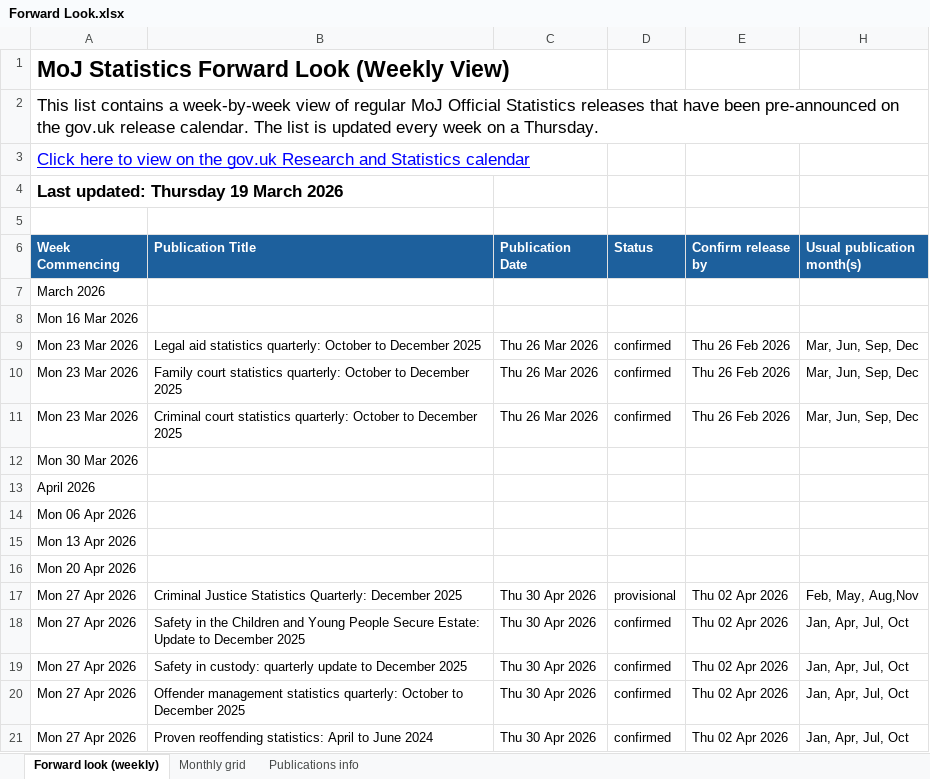
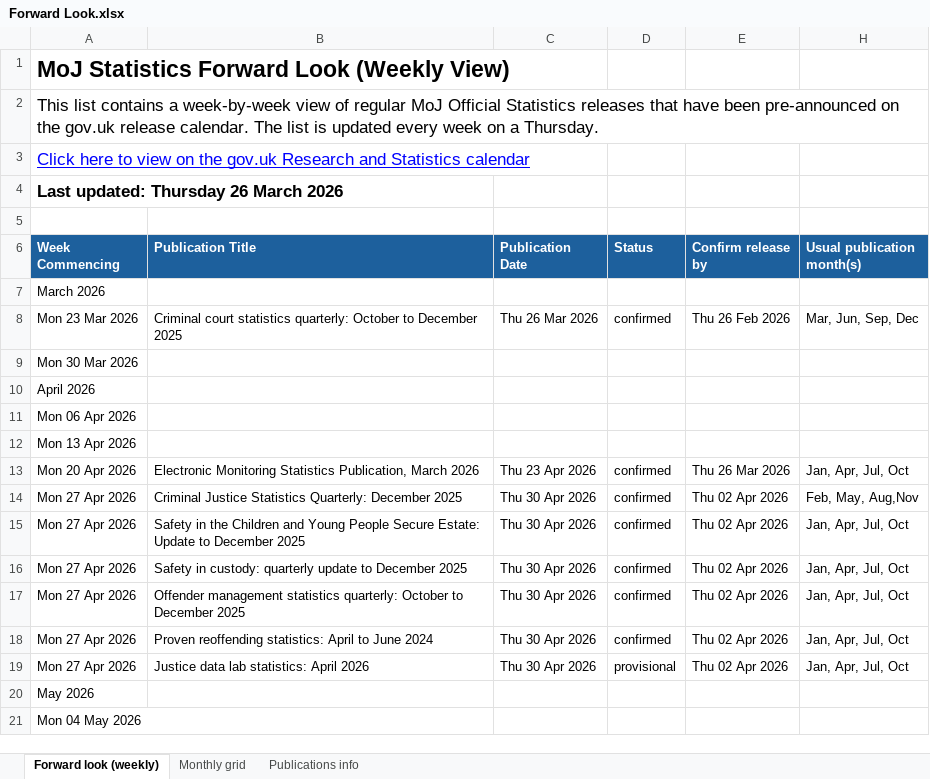
Before and after one commit to moj-analytical-services/stats-forward-look, an Excel workbook: Forward Look/Forward Look.xlsx, sheet Forward look (weekly), drawn as a sheet; only a part is shown; the shorter side is filled out with more unchanged rows; values as stored, in another font and other column widths than the file's, no borders; conditional formats not drawn; removed rows and columns are numbered as before the commit, all else as after; the diff names each change by its address in the sheet, - before the commit and + after, or states it on an @@ line.

Commit message:
updated 26/03

```diff
--- a/Forward Look/Forward Look.xlsx (sheet Forward look (weekly))
+++ b/Forward Look/Forward Look.xlsx (sheet Forward look (weekly))
-A4 (Week Commencing): Last updated: Thursday 19 March 2026
+A4 (Week Commencing): Last updated: Thursday 26 March 2026
-row 8: Mon 16 Mar 2026
-row 9: Mon 23 Mar 2026 | Legal aid statistics quarterly: October to December 2025 | Thu 26 Mar 2026 | confirmed | Thu 26 Feb 2026 | Mar, Jun, Sep, Dec
-row 10: Mon 23 Mar 2026 | Family court statistics quarterly: October to December 2025 | Thu 26 Mar 2026 | confirmed | Thu 26 Feb 2026 | Mar, Jun, Sep, Dec
-row 16: Mon 20 Apr 2026
+row 13: Mon 20 Apr 2026 | Electronic Monitoring Statistics Publication, March 2026 | Thu 23 Apr 2026 | confirmed | Thu 26 Mar 2026 | Jan, Apr, Jul, Oct
-D14 (Status): provisional
+D14 (Status): confirmed
```
Also changed, not shown: sheet Monthly grid, sheet Publications info, hidden cells.
